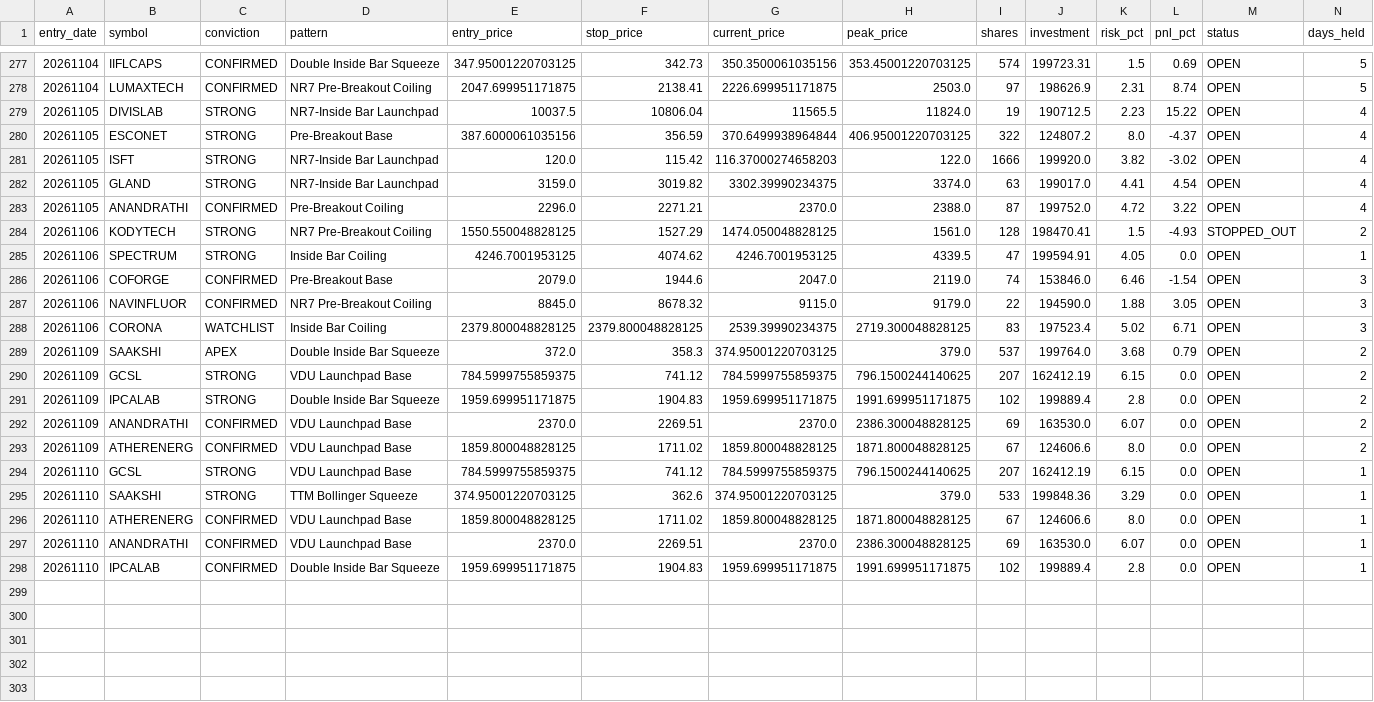
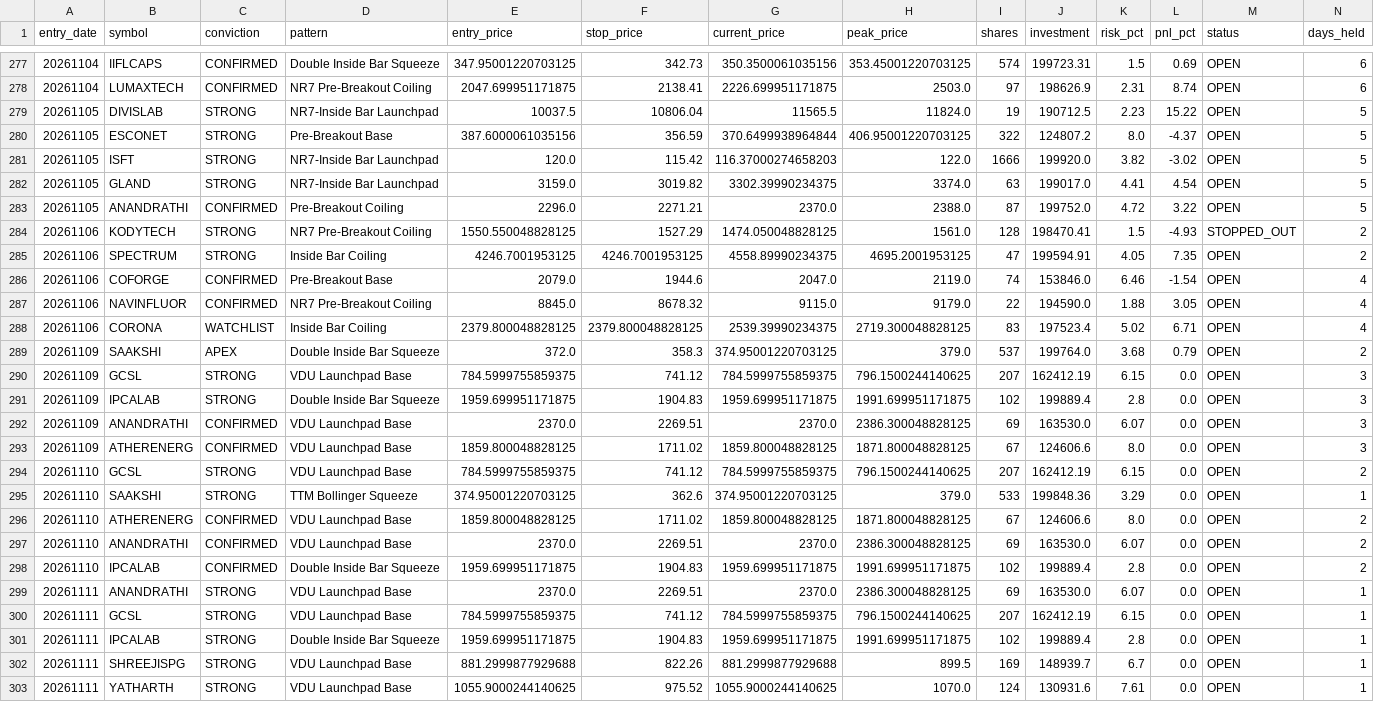
Before and after one commit to rajeshrocks4-ui/NSE-ALPHA-ENGINE, a CSV file: performance/trade_history.csv, drawn as a sheet; only a part is shown, gaps mark what is left out; the diff covers the shown part only; the diff names each change by its address in the sheet, - before the commit and + after, or states it on an @@ line.

```diff
--- a/performance/trade_history.csv
+++ b/performance/trade_history.csv
-N277:N278 (days_held): 5
+N277:N278 (days_held): 6
-N279:N283 (days_held): 4
+N279:N283 (days_held): 5
-F285 (stop_price): 4074.62
+F285 (stop_price): 4246.7001953125
-G285 (current_price): 4246.7001953125
+G285 (current_price): 4558.89990234375
-H285 (peak_price): 4339.5
+H285 (peak_price): 4695.2001953125
-L285 (pnl_pct): 0.0
+L285 (pnl_pct): 7.35
-N285 (days_held): 1
+N285 (days_held): 2
-N286:N288 (days_held): 3
+N286:N288 (days_held): 4
-N290:N293 (days_held): 2
+N290:N293 (days_held): 3
-N294 (days_held): 1
+N294 (days_held): 2
-N296:N298 (days_held): 1
+N296:N298 (days_held): 2
+row 299: 20261111 | ANANDRATHI | STRONG | VDU Launchpad Base | 2370.0 | 2269.51 | 2370.0 | 2386.300048828125 | 69 | 163530.0 | 6.07 | 0.0 | OPEN | 1
+row 300: 20261111 | GCSL | STRONG | VDU Launchpad Base | 784.5999755859375 | 741.12 | 784.5999755859375 | 796.1500244140625 | 207 | 162412.19 | 6.15 | 0.0 | OPEN | 1
+row 301: 20261111 | IPCALAB | STRONG | Double Inside Bar Squeeze | 1959.699951171875 | 1904.83 | 1959.699951171875 | 1991.699951171875 | 102 | 199889.4 | 2.8 | 0.0 | OPEN | 1
+row 302: 20261111 | SHREEJISPG | STRONG | VDU Launchpad Base | 881.2999877929688 | 822.26 | 881.2999877929688 | 899.5 | 169 | 148939.7 | 6.7 | 0.0 | OPEN | 1
+row 303: 20261111 | YATHARTH | STRONG | VDU Launchpad Base | 1055.9000244140625 | 975.52 | 1055.9000244140625 | 1070.0 | 124 | 130931.6 | 7.61 | 0.0 | OPEN | 1
```
Also changed, not shown: 71 edited cells elsewhere in this file, 2 other files.
